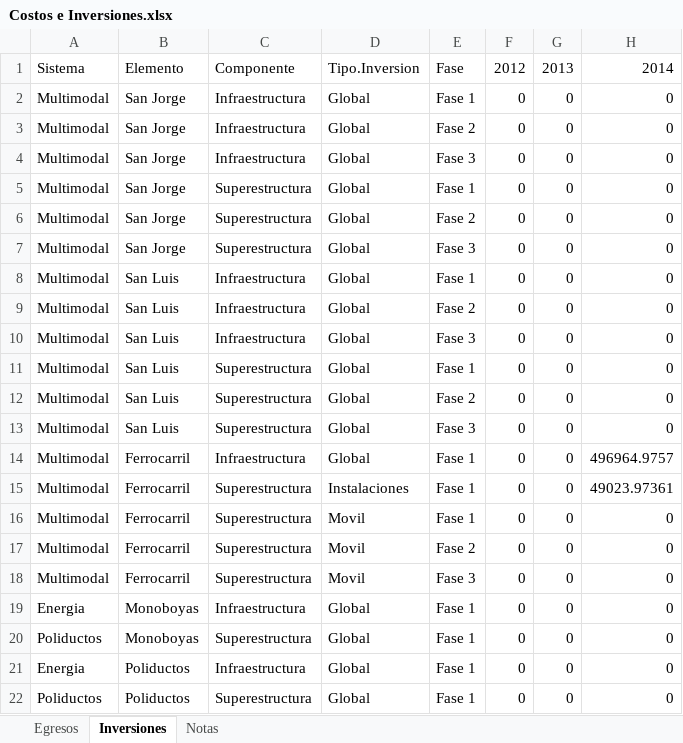
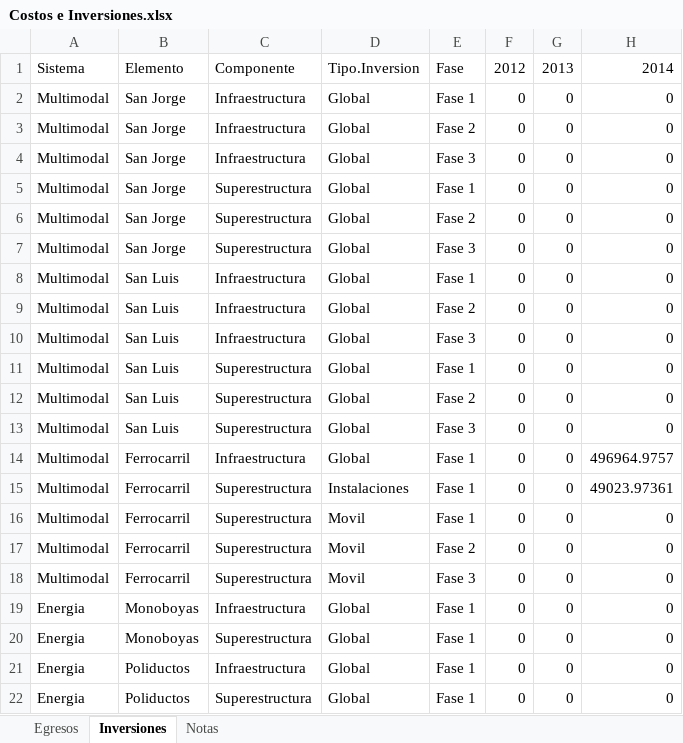
Before and after one commit to smendeza1/analisis-financiero, an Excel workbook: app/Datos/Intermodal/Costos e Inversiones.xlsx, sheet Inversiones, drawn as a sheet; only a part is shown; values as stored, in another font and other column widths than the file's, no borders; the diff names each change by its address in the sheet, - before the commit and + after, or states it on an @@ line.

```diff
--- a/app/Datos/Intermodal/Costos e Inversiones.xlsx (sheet Inversiones)
+++ b/app/Datos/Intermodal/Costos e Inversiones.xlsx (sheet Inversiones)
-A20: Poliductos
+A20: Energia
-A22: Poliductos
+A22: Energia
```
Also changed, not shown: app/Datos/Intermodal/Ingresos.xlsx.
